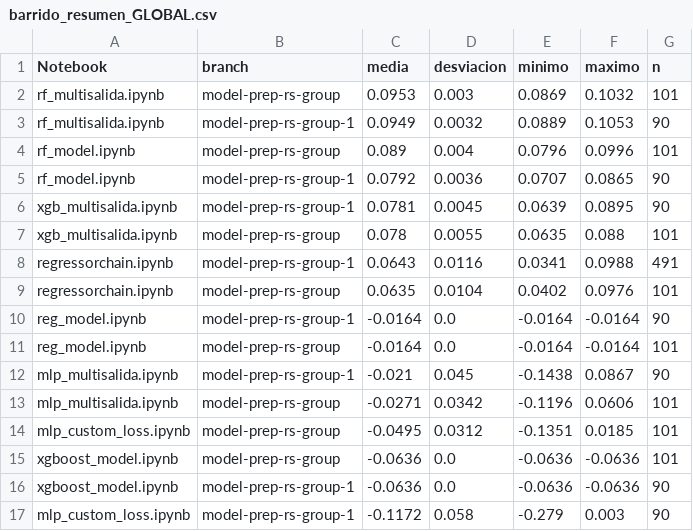
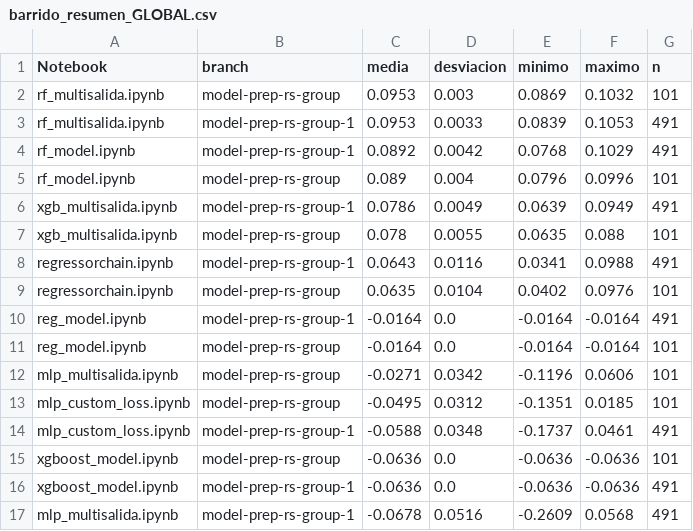
Before and after one commit to Akanenosketch/TFG-SOB4ES, a CSV file: output/comparativas/barrido_resumen_GLOBAL.csv, drawn as a sheet.

```diff
--- a/output/comparativas/barrido_resumen_GLOBAL.csv
+++ b/output/comparativas/barrido_resumen_GLOBAL.csv
@@ -2,6 +2,6 @@ Notebook,branch,media,desviacion,minimo,maximo,n
 rf_multisalida.ipynb,model-prep-rs-group,0.0953,0.003,0.0869,0.1032,101
-rf_multisalida.ipynb,model-prep-rs-group-1,0.0949,0.0032,0.0889,0.1053,90
+rf_multisalida.ipynb,model-prep-rs-group-1,0.0953,0.0033,0.0839,0.1053,491
+rf_model.ipynb,model-prep-rs-group-1,0.0892,0.0042,0.0768,0.1029,491
 rf_model.ipynb,model-prep-rs-group,0.089,0.004,0.0796,0.0996,101
-rf_model.ipynb,model-prep-rs-group-1,0.0792,0.0036,0.0707,0.0865,90
-xgb_multisalida.ipynb,model-prep-rs-group-1,0.0781,0.0045,0.0639,0.0895,90
+xgb_multisalida.ipynb,model-prep-rs-group-1,0.0786,0.0049,0.0639,0.0949,491
 xgb_multisalida.ipynb,model-prep-rs-group,0.078,0.0055,0.0635,0.088,101
@@ -9,9 +9,9 @@ regressorchain.ipynb,model-prep-rs-group-1,0.0643,0.0116,0.0341,0.0988,491
 regressorchain.ipynb,model-prep-rs-group,0.0635,0.0104,0.0402,0.0976,101
-reg_model.ipynb,model-prep-rs-group-1,-0.0164,0.0,-0.0164,-0.0164,90
+reg_model.ipynb,model-prep-rs-group-1,-0.0164,0.0,-0.0164,-0.0164,491
 reg_model.ipynb,model-prep-rs-group,-0.0164,0.0,-0.0164,-0.0164,101
-mlp_multisalida.ipynb,model-prep-rs-group-1,-0.021,0.045,-0.1438,0.0867,90
 mlp_multisalida.ipynb,model-prep-rs-group,-0.0271,0.0342,-0.1196,0.0606,101
 mlp_custom_loss.ipynb,model-prep-rs-group,-0.0495,0.0312,-0.1351,0.0185,101
+mlp_custom_loss.ipynb,model-prep-rs-group-1,-0.0588,0.0348,-0.1737,0.0461,491
 xgboost_model.ipynb,model-prep-rs-group,-0.0636,0.0,-0.0636,-0.0636,101
-xgboost_model.ipynb,model-prep-rs-group-1,-0.0636,0.0,-0.0636,-0.0636,90
-mlp_custom_loss.ipynb,model-prep-rs-group-1,-0.1172,0.058,-0.279,0.003,90
+xgboost_model.ipynb,model-prep-rs-group-1,-0.0636,0.0,-0.0636,-0.0636,491
+mlp_multisalida.ipynb,model-prep-rs-group-1,-0.0678,0.0516,-0.2609,0.0568,491
```
Also changed, not shown: output/comparativas/barrido_resumen_earthworm_richness_z.csv, output/comparativas/barrido_resumen_earthworm_shannon_z.csv, 2 other files.
